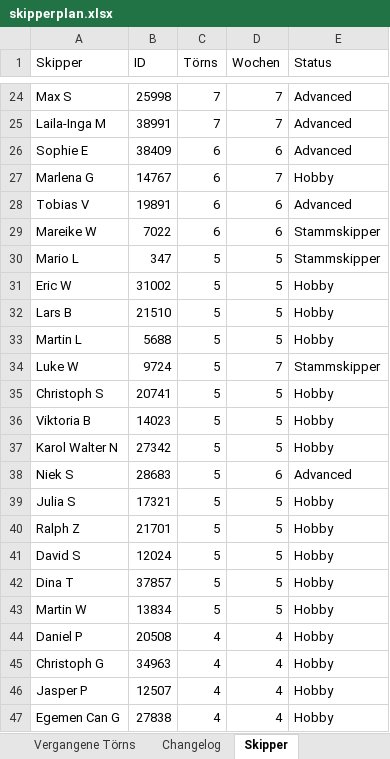
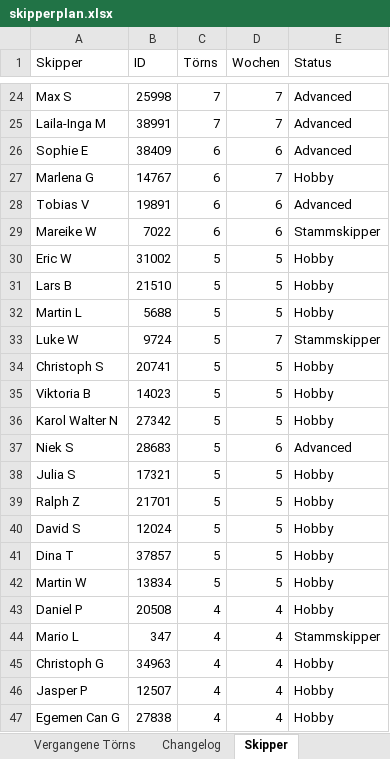
Before and after one commit to WolkeYachting/Skipperplan, an Excel workbook: skipperplan.xlsx, sheet Skipper, drawn as a sheet; only a part is shown, gaps mark what is left out; values as stored, in another font and other column widths than the file's, no cell formats; removed rows and columns are numbered as before the commit, all else as after; the diff names each change by its address in the sheet, - before the commit and + after, or states it on an @@ line.

Commit message:
Skipperplan: 14.06.2026 03:01 UTC

```diff
--- a/skipperplan.xlsx (sheet Skipper)
+++ b/skipperplan.xlsx (sheet Skipper)
-row 30: Mario L | 347 | 5 | 5 | Stammskipper
+row 44: Mario L | 347 | 4 | 4 | Stammskipper
```
Also changed, not shown: sheet Aktuell fahrend, sheet Vergangene Törns, sheet Segelreisen, sheet Changelog, cell formats.
